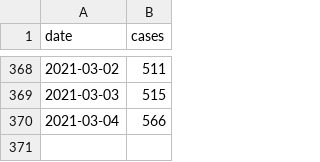
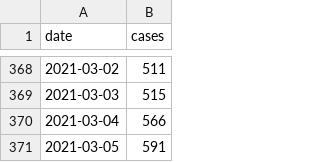
Before and after one commit to derdennis/corona-chart-essen, a CSV file: cases.csv, drawn as a sheet; only a part is shown, gaps mark what is left out.

Commit message:
Now at 591 cases.

```diff
--- a/cases.csv
+++ b/cases.csv
@@ -370 +370,2 @@ date,cases
 2021-03-04,566
+2021-03-05,591
```
Also changed, not shown: 1 other file.
